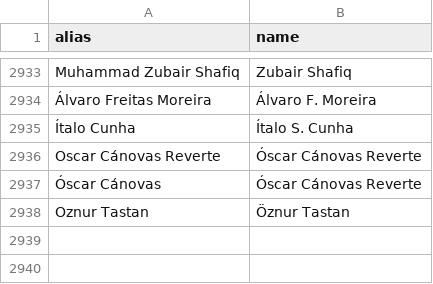
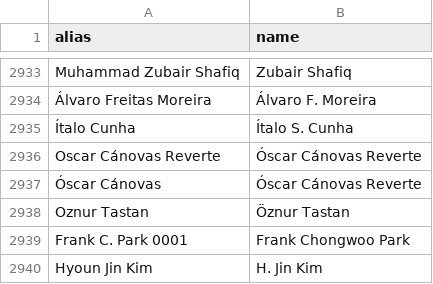
Before and after one commit to snuaiis/CSrankings_snu, a CSV file: dblp-aliases-upload.csv, drawn as a sheet; only a part is shown, gaps mark what is left out; the diff names each change by its address in the sheet, - before the commit and + after, or states it on an @@ line.

```diff
--- a/dblp-aliases-upload.csv
+++ b/dblp-aliases-upload.csv
+row 2939: Frank C. Park 0001 | Frank Chongwoo Park
+row 2940: Hyoun Jin Kim | H. Jin Kim
```
Also changed, not shown: duplicated.csv, master.csv, 2 other files.
